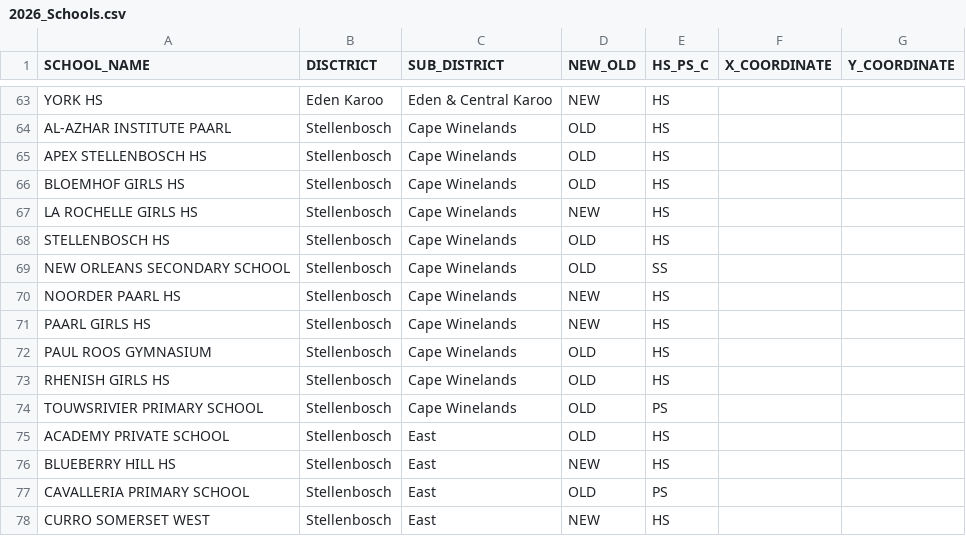
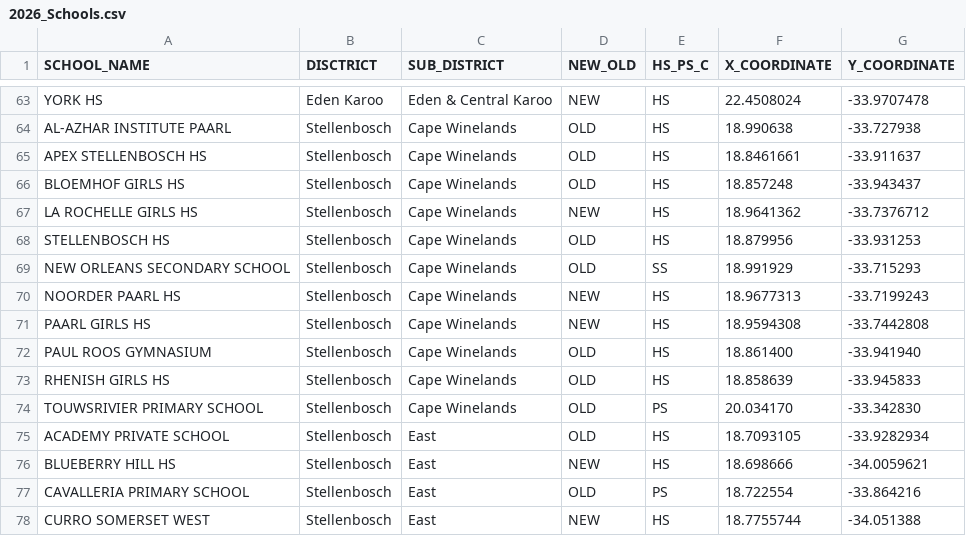
Before and after one commit to Dipi2810x/All_Schools_Map, a CSV file: 2026_Schools.csv, drawn as a sheet; only a part is shown, gaps mark what is left out; the diff covers the shown part only; the diff names each change by its address in the sheet, - before the commit and + after, or states it on an @@ line.

```diff
--- a/2026_Schools.csv
+++ b/2026_Schools.csv
-F63 (X_COORDINATE): (empty)
+F63 (X_COORDINATE): 22.4508024
-G63 (Y_COORDINATE): (empty)
+G63 (Y_COORDINATE): -33.9707478
-F64 (X_COORDINATE): (empty)
+F64 (X_COORDINATE): 18.990638
-G64 (Y_COORDINATE): (empty)
+G64 (Y_COORDINATE): -33.727938
-F65 (X_COORDINATE): (empty)
+F65 (X_COORDINATE): 18.8461661
-G65 (Y_COORDINATE): (empty)
+G65 (Y_COORDINATE): -33.911637
-F66 (X_COORDINATE): (empty)
+F66 (X_COORDINATE): 18.857248
-G66 (Y_COORDINATE): (empty)
+G66 (Y_COORDINATE): -33.943437
-F67 (X_COORDINATE): (empty)
+F67 (X_COORDINATE): 18.9641362
-G67 (Y_COORDINATE): (empty)
+G67 (Y_COORDINATE): -33.7376712
-F68 (X_COORDINATE): (empty)
+F68 (X_COORDINATE): 18.879956
-G68 (Y_COORDINATE): (empty)
+G68 (Y_COORDINATE): -33.931253
-F69 (X_COORDINATE): (empty)
+F69 (X_COORDINATE): 18.991929
-G69 (Y_COORDINATE): (empty)
+G69 (Y_COORDINATE): -33.715293
-F70 (X_COORDINATE): (empty)
+F70 (X_COORDINATE): 18.9677313
-G70 (Y_COORDINATE): (empty)
+G70 (Y_COORDINATE): -33.7199243
-F71 (X_COORDINATE): (empty)
+F71 (X_COORDINATE): 18.9594308
-G71 (Y_COORDINATE): (empty)
+G71 (Y_COORDINATE): -33.7442808
-F72 (X_COORDINATE): (empty)
+F72 (X_COORDINATE): 18.861400
-G72 (Y_COORDINATE): (empty)
+G72 (Y_COORDINATE): -33.941940
-F73 (X_COORDINATE): (empty)
+F73 (X_COORDINATE): 18.858639
-G73 (Y_COORDINATE): (empty)
+G73 (Y_COORDINATE): -33.945833
-F74 (X_COORDINATE): (empty)
+F74 (X_COORDINATE): 20.034170
-G74 (Y_COORDINATE): (empty)
+G74 (Y_COORDINATE): -33.342830
-F75 (X_COORDINATE): (empty)
+F75 (X_COORDINATE): 18.7093105
-G75 (Y_COORDINATE): (empty)
+G75 (Y_COORDINATE): -33.9282934
-F76 (X_COORDINATE): (empty)
+F76 (X_COORDINATE): 18.698666
-G76 (Y_COORDINATE): (empty)
+G76 (Y_COORDINATE): -34.0059621
-F77 (X_COORDINATE): (empty)
+F77 (X_COORDINATE): 18.722554
-G77 (Y_COORDINATE): (empty)
+G77 (Y_COORDINATE): -33.864216
-F78 (X_COORDINATE): (empty)
+F78 (X_COORDINATE): 18.7755744
-G78 (Y_COORDINATE): (empty)
+G78 (Y_COORDINATE): -34.051388
```
Also changed, not shown: 108 edited cells elsewhere in this file, 3 other files.
